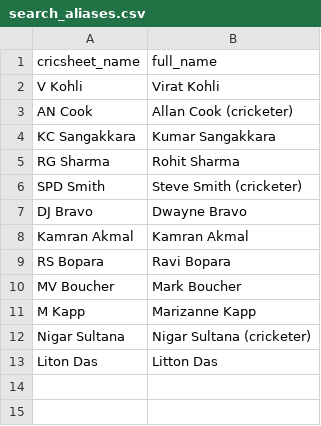
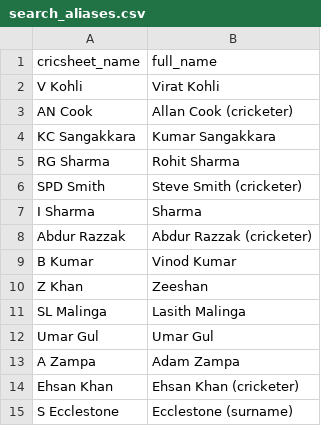
Before and after one commit to mmrayyan2005-dev/cricket-analytics_-, a CSV file: search_aliases.csv, drawn as a sheet.

Commit message:
Update search_aliases.csv

```diff
--- a/search_aliases.csv
+++ b/search_aliases.csv
@@ -6,8 +6,10 @@ RG Sharma,Rohit Sharma
 SPD Smith,Steve Smith (cricketer)
-DJ Bravo,Dwayne Bravo
-Kamran Akmal,Kamran Akmal
-RS Bopara,Ravi Bopara
-MV Boucher,Mark Boucher
-M Kapp,Marizanne Kapp
-Nigar Sultana,Nigar Sultana (cricketer)
-Liton Das,Litton Das
+I Sharma,Sharma
+Abdur Razzak,Abdur Razzak (cricketer)
+B Kumar,Vinod Kumar
+Z Khan,Zeeshan
+SL Malinga,Lasith Malinga
+Umar Gul,Umar Gul
+A Zampa,Adam Zampa
+Ehsan Khan,Ehsan Khan (cricketer)
+S Ecclestone,Ecclestone (surname)
```
